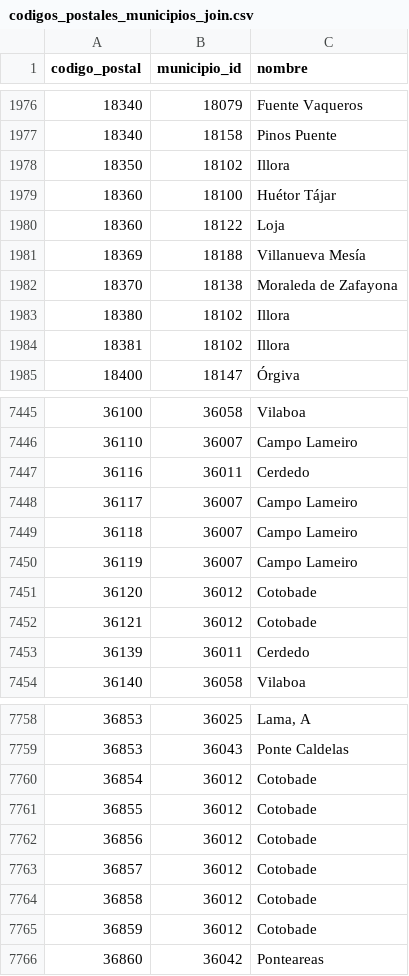
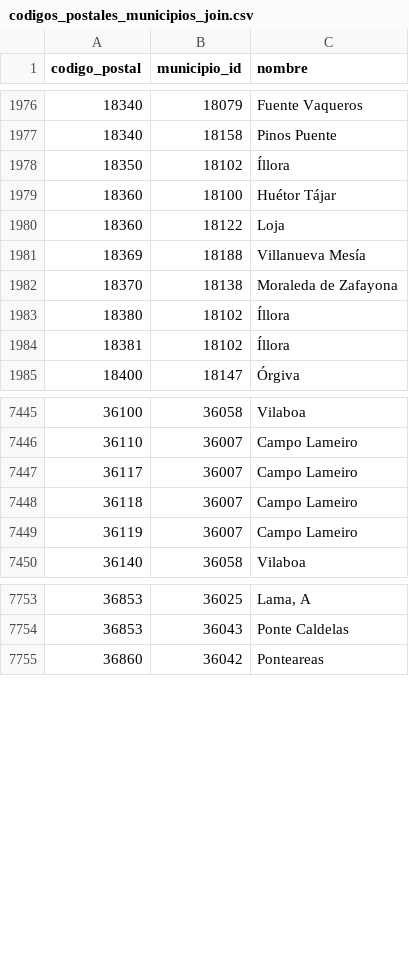
Before and after one commit to rgolea/ds-codigos-postales, a CSV file: data/codigos_postales_municipios_join.csv, drawn as a sheet; only a part is shown, gaps mark what is left out; the diff covers the shown part only.

```diff
--- a/data/codigos_postales_municipios_join.csv
+++ b/data/codigos_postales_municipios_join.csv
@@ -1977,3 +1977,3 @@ codigo_postal,municipio_id,nombre
 18340,18158,Pinos Puente
-18350,18102,Illora
+18350,18102,Íllora
 18360,18100,Huétor Tájar
@@ -1982,4 +1982,4 @@ codigo_postal,municipio_id,nombre
 18370,18138,Moraleda de Zafayona
-18380,18102,Illora
-18381,18102,Illora
+18380,18102,Íllora
+18381,18102,Íllora
 18400,18147,Órgiva
@@ -7446,3 +7446,2 @@ codigo_postal,municipio_id,nombre
 36110,36007,Campo Lameiro
-36116,36011,Cerdedo
 36117,36007,Campo Lameiro
@@ -7450,5 +7449,2 @@ codigo_postal,municipio_id,nombre
 36119,36007,Campo Lameiro
-36120,36012,Cotobade
-36121,36012,Cotobade
-36139,36011,Cerdedo
 36140,36058,Vilaboa
@@ -7759,8 +7754,2 @@ codigo_postal,municipio_id,nombre
 36853,36043,Ponte Caldelas
-36854,36012,Cotobade
-36855,36012,Cotobade
-36856,36012,Cotobade
-36857,36012,Cotobade
-36858,36012,Cotobade
-36859,36012,Cotobade
 36860,36042,Ponteareas
```
Also changed, not shown: 1 removed row and 11 edited cells elsewhere in this file, 8 other files.
